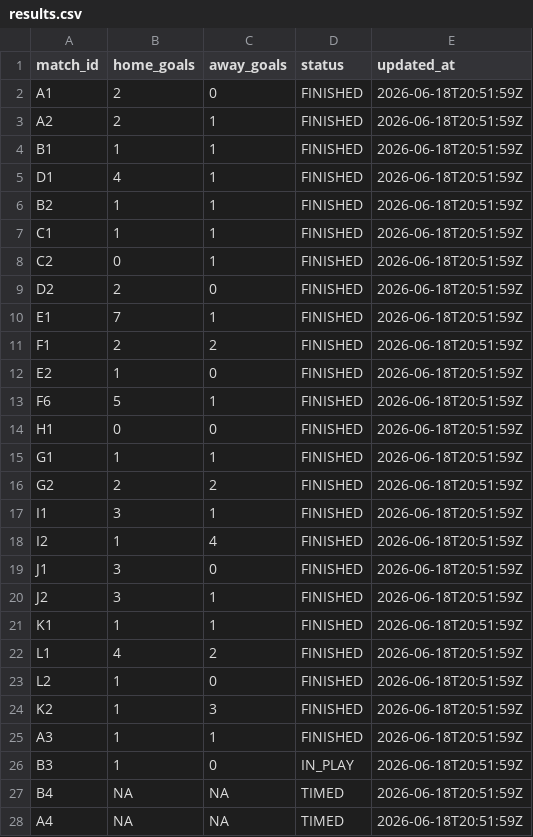
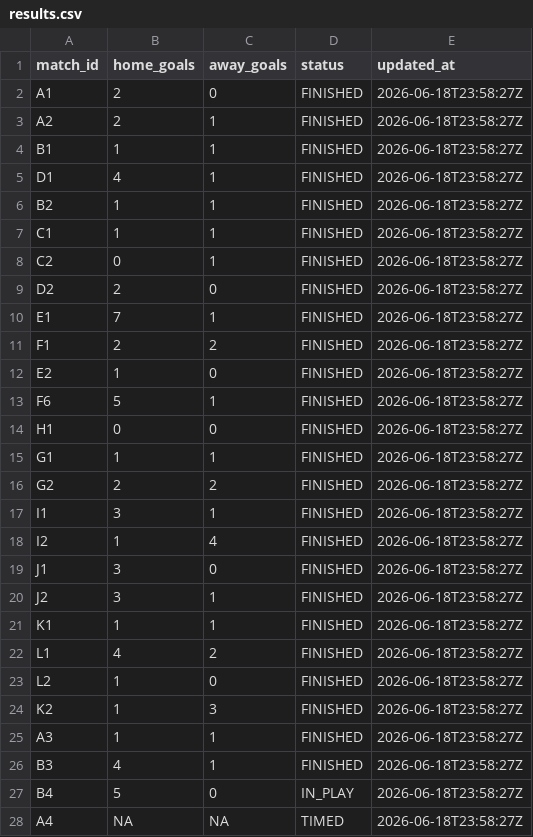
Before and after one commit to ninibini99/worldcup-betting-game, a CSV file: data/results.csv, drawn as a sheet; only a part is shown; the diff covers the shown part only.

```diff
--- a/data/results.csv
+++ b/data/results.csv
@@ -1,28 +1,28 @@
 match_id,home_goals,away_goals,status,updated_at
-A1,2,0,FINISHED,2026-06-18T20:51:59Z
-A2,2,1,FINISHED,2026-06-18T20:51:59Z
-B1,1,1,FINISHED,2026-06-18T20:51:59Z
-D1,4,1,FINISHED,2026-06-18T20:51:59Z
-B2,1,1,FINISHED,2026-06-18T20:51:59Z
-C1,1,1,FINISHED,2026-06-18T20:51:59Z
-C2,0,1,FINISHED,2026-06-18T20:51:59Z
-D2,2,0,FINISHED,2026-06-18T20:51:59Z
-E1,7,1,FINISHED,2026-06-18T20:51:59Z
-F1,2,2,FINISHED,2026-06-18T20:51:59Z
-E2,1,0,FINISHED,2026-06-18T20:51:59Z
-F6,5,1,FINISHED,2026-06-18T20:51:59Z
-H1,0,0,FINISHED,2026-06-18T20:51:59Z
-G1,1,1,FINISHED,2026-06-18T20:51:59Z
-G2,2,2,FINISHED,2026-06-18T20:51:59Z
-I1,3,1,FINISHED,2026-06-18T20:51:59Z
-I2,1,4,FINISHED,2026-06-18T20:51:59Z
-J1,3,0,FINISHED,2026-06-18T20:51:59Z
-J2,3,1,FINISHED,2026-06-18T20:51:59Z
-K1,1,1,FINISHED,2026-06-18T20:51:59Z
-L1,4,2,FINISHED,2026-06-18T20:51:59Z
-L2,1,0,FINISHED,2026-06-18T20:51:59Z
-K2,1,3,FINISHED,2026-06-18T20:51:59Z
-A3,1,1,FINISHED,2026-06-18T20:51:59Z
-B3,1,0,IN_PLAY,2026-06-18T20:51:59Z
-B4,NA,NA,TIMED,2026-06-18T20:51:59Z
-A4,NA,NA,TIMED,2026-06-18T20:51:59Z
+A1,2,0,FINISHED,2026-06-18T23:58:27Z
+A2,2,1,FINISHED,2026-06-18T23:58:27Z
+B1,1,1,FINISHED,2026-06-18T23:58:27Z
+D1,4,1,FINISHED,2026-06-18T23:58:27Z
+B2,1,1,FINISHED,2026-06-18T23:58:27Z
+C1,1,1,FINISHED,2026-06-18T23:58:27Z
+C2,0,1,FINISHED,2026-06-18T23:58:27Z
+D2,2,0,FINISHED,2026-06-18T23:58:27Z
+E1,7,1,FINISHED,2026-06-18T23:58:27Z
+F1,2,2,FINISHED,2026-06-18T23:58:27Z
+E2,1,0,FINISHED,2026-06-18T23:58:27Z
+F6,5,1,FINISHED,2026-06-18T23:58:27Z
+H1,0,0,FINISHED,2026-06-18T23:58:27Z
+G1,1,1,FINISHED,2026-06-18T23:58:27Z
+G2,2,2,FINISHED,2026-06-18T23:58:27Z
+I1,3,1,FINISHED,2026-06-18T23:58:27Z
+I2,1,4,FINISHED,2026-06-18T23:58:27Z
+J1,3,0,FINISHED,2026-06-18T23:58:27Z
+J2,3,1,FINISHED,2026-06-18T23:58:27Z
+K1,1,1,FINISHED,2026-06-18T23:58:27Z
+L1,4,2,FINISHED,2026-06-18T23:58:27Z
+L2,1,0,FINISHED,2026-06-18T23:58:27Z
+K2,1,3,FINISHED,2026-06-18T23:58:27Z
+A3,1,1,FINISHED,2026-06-18T23:58:27Z
+B3,4,1,FINISHED,2026-06-18T23:58:27Z
+B4,5,0,IN_PLAY,2026-06-18T23:58:27Z
+A4,NA,NA,TIMED,2026-06-18T23:58:27Z
```
Also changed, not shown: 39 edited cells elsewhere in this file, 4 other files.
